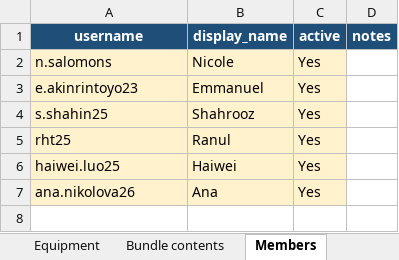
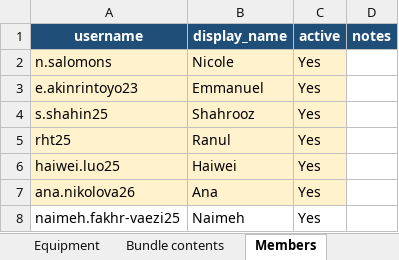
Before and after one commit to PAIR-Lab-Imperial/nfc-inventory, an Excel workbook: data/templates/NFC_Inventory_Import_Template.xlsx, sheet Members, drawn as a sheet; values as stored, in another font and other column widths than the file's, no borders; table styles not drawn; the diff names each change by its address in the sheet, - before the commit and + after, or states it on an @@ line.

Commit message:
Add Naimeh as active member

```diff
--- a/data/templates/NFC_Inventory_Import_Template.xlsx (sheet Members)
+++ b/data/templates/NFC_Inventory_Import_Template.xlsx (sheet Members)
+row 8: naimeh.fakhr-vaezi25 | Naimeh | Yes
```
Also changed, not shown: 2 other files.
